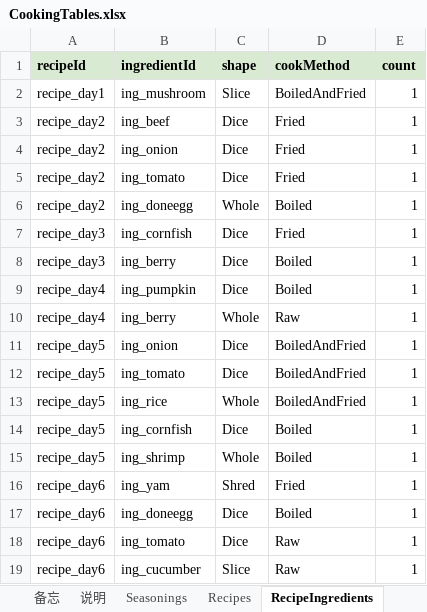
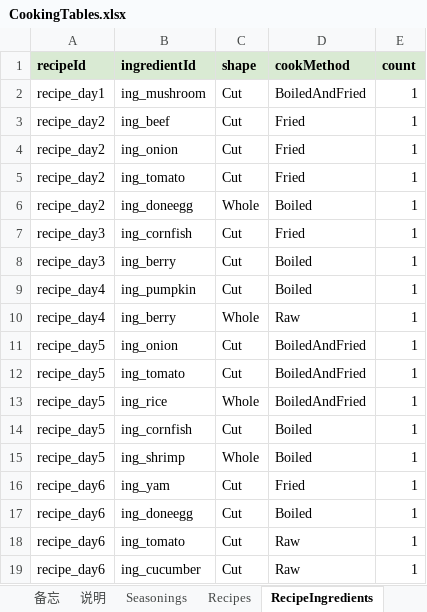
Before and after one commit to tujiali53-alt/TGJ_music, an Excel workbook: CookingClient/Assets/_Project/Data/Tables/CookingTables.xlsx, sheet RecipeIngredients, drawn as a sheet; values as stored, in another font and other column widths than the file's, no borders; the diff names each change by its address in the sheet, - before the commit and + after, or states it on an @@ line.

```diff
--- a/CookingClient/Assets/_Project/Data/Tables/CookingTables.xlsx (sheet RecipeIngredients)
+++ b/CookingClient/Assets/_Project/Data/Tables/CookingTables.xlsx (sheet RecipeIngredients)
-C2 (shape): Slice
+C2 (shape): Cut
-C3:C5 (shape): Dice
+C3:C5 (shape): Cut
-C7:C9 (shape): Dice
+C7:C9 (shape): Cut
-C11:C12 (shape): Dice
+C11:C12 (shape): Cut
-C14 (shape): Dice
+C14 (shape): Cut
-C16 (shape): Shred
+C16 (shape): Cut
-C17:C18 (shape): Dice
+C17:C18 (shape): Cut
-C19 (shape): Slice
+C19 (shape): Cut
```
Also changed, not shown: sheet 备忘, sheet AttributeNames, sheet RecipeSteps, sheet IngredientVisualStates, sheet 说明, 24 other files.
